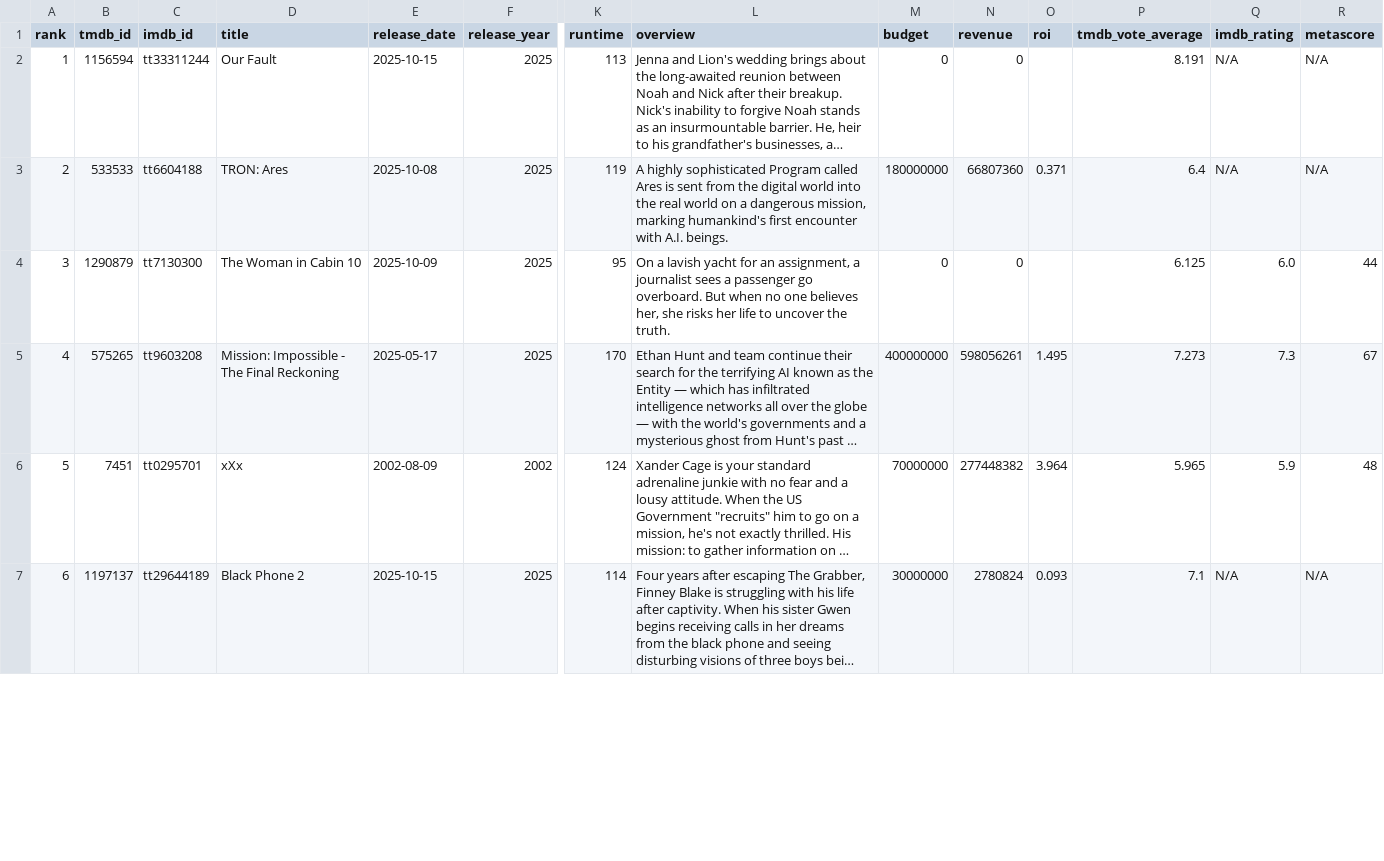
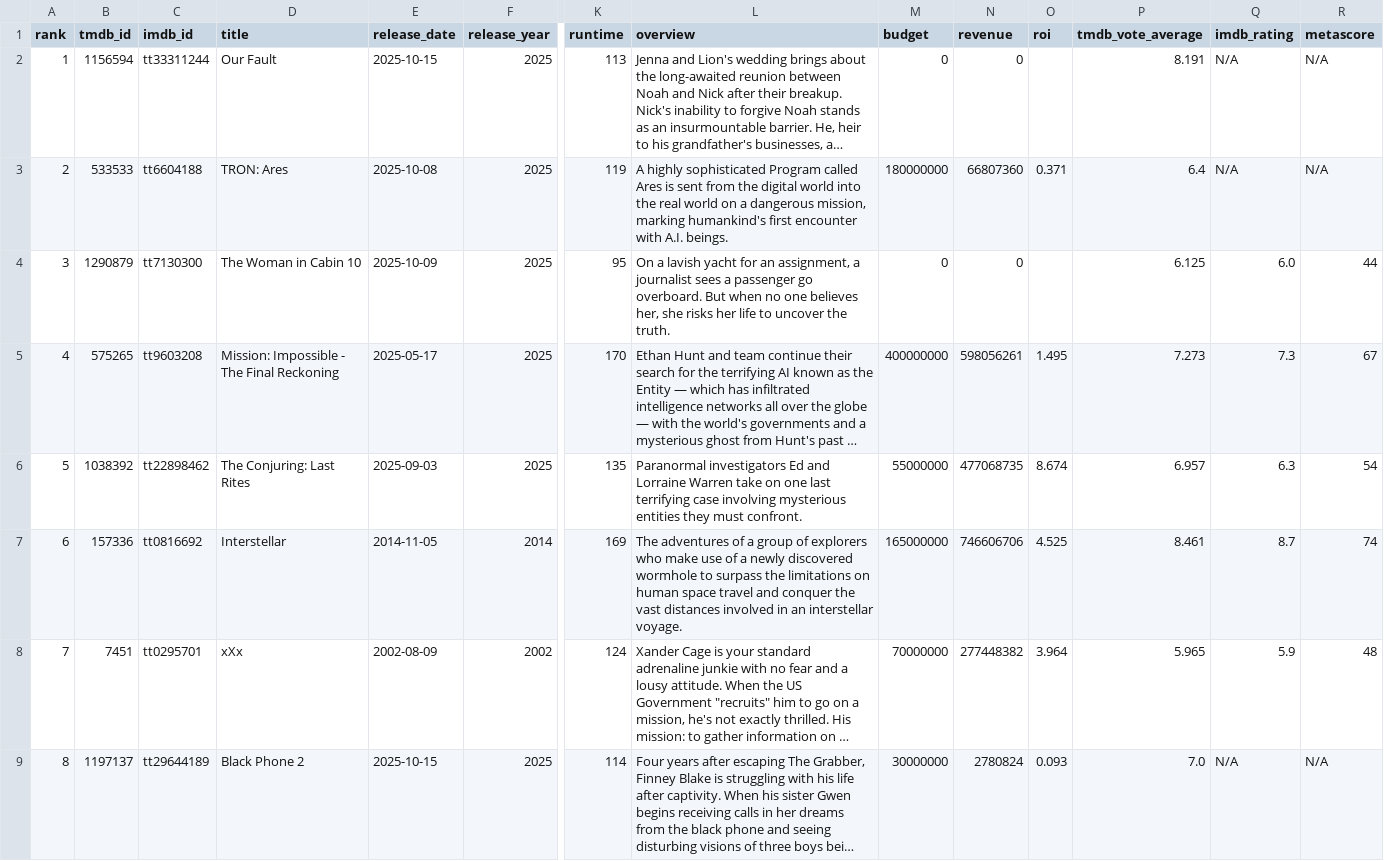
Before and after one commit to minhHuy-Truong/Movie, a CSV file: top10_trending.csv, drawn as a sheet; only a part is shown, gaps mark what is left out; long unchanged cells end in …; addresses are those after the commit; rows hold the shown columns only; the diff covers the shown part only; the diff names each change by its address in the sheet, - before the commit and + after, or states it on an @@ line.

```diff
--- a/top10_trending.csv
+++ b/top10_trending.csv
+row 6: 5 | 1038392 | tt22898462 | The Conjuring: Last Rites | 2025-09-03 | 2025 | 135 | Paranormal investigators Ed and Lorraine Warren take on one last terrifying case involving mysterious entities they must confront. | 55000000 | 477068735 | 8.674 | 6.957 | 6.3 | 54
+row 7: 6 | 157336 | tt0816692 | Interstellar | 2014-11-05 | 2014 | 169 | The adventures of a group of explorers who make use of a newly discovered wormhole to surpass the limitations on human space travel and conquer the vast distances involved in an interstellar voyage. | 165000000 | 746606706 | 4.525 | 8.461 | 8.7 | 74
-A8 (rank): 5
+A8 (rank): 7
-A9 (rank): 6
+A9 (rank): 8
-P9 (tmdb_vote_average): 7.1
+P9 (tmdb_vote_average): 7.0
```
Also changed, not shown: 2 removed rows and 37 edited cells elsewhere in this file, 1 other file.
